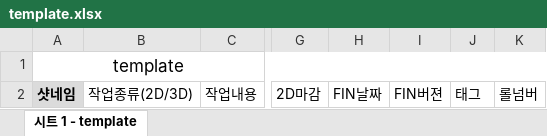
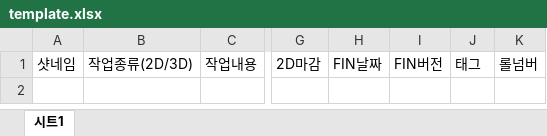
Before and after one commit to digital-idea/OpenPipelineIO, an Excel workbook: assets/excel-template/template.xlsx, sheet 시트1, drawn as a sheet; only a part is shown, gaps mark what is left out; values as stored, in another font and other column widths than the file's, no borders; charts and pictures not drawn; removed rows and columns are numbered as before the commit, all else as after; rows hold the shown columns only; the diff names each change by its address in the sheet, - before the commit and + after, or states it on an @@ line.

```diff
--- a/assets/excel-template/template.xlsx (sheet 시트1)
+++ b/assets/excel-template/template.xlsx (sheet 시트1)
-sheet tab: 시트 1 - template
+sheet tab: 시트1
-row 1: template
@@ A1 fill: #DBDBDB → none, bold: on → off @@
-I1: FIN버젼
+I1: FIN버전
```
Also changed, not shown: charts or pictures, 1 other file.
